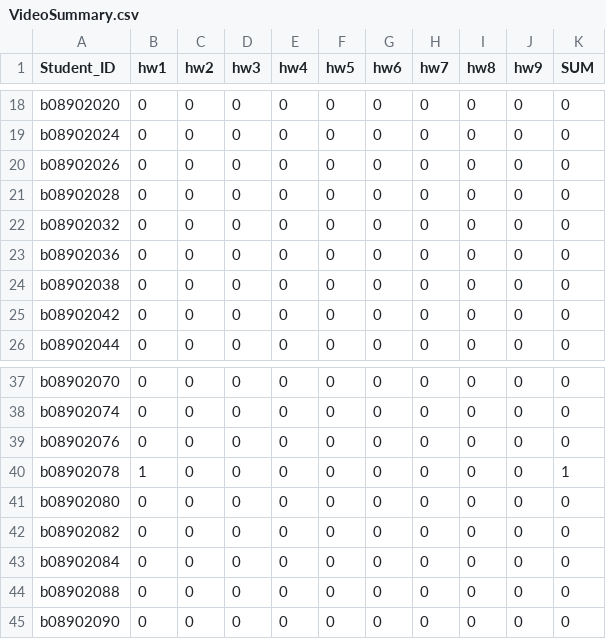
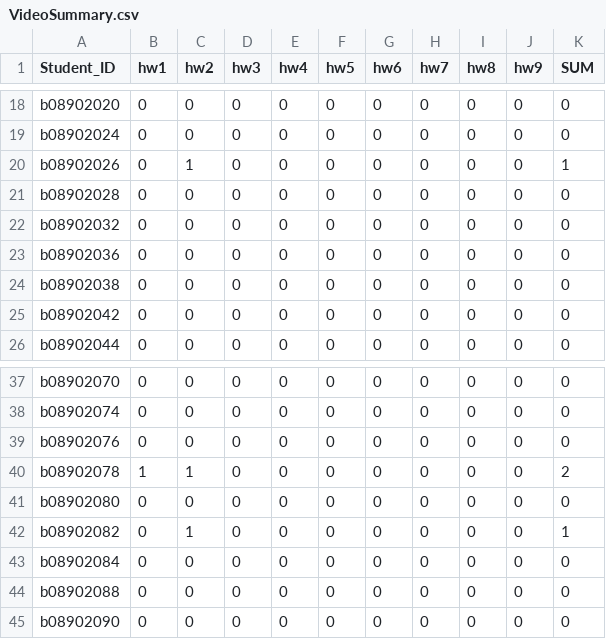
Before and after one commit to janice-cat/GenPhys2019FALL, a CSV file: VideoSummary.csv, drawn as a sheet; only a part is shown, gaps mark what is left out.

Commit message:
hw2 video

```diff
--- a/VideoSummary.csv
+++ b/VideoSummary.csv
@@ -19,3 +19,3 @@ b08902020,0,0,0,0,0,0,0,0,0,0
 b08902024,0,0,0,0,0,0,0,0,0,0
-b08902026,0,0,0,0,0,0,0,0,0,0
+b08902026,0,1,0,0,0,0,0,0,0,1
 b08902028,0,0,0,0,0,0,0,0,0,0
@@ -39,5 +39,5 @@ b08902074,0,0,0,0,0,0,0,0,0,0
 b08902076,0,0,0,0,0,0,0,0,0,0
-b08902078,1,0,0,0,0,0,0,0,0,1
+b08902078,1,1,0,0,0,0,0,0,0,2
 b08902080,0,0,0,0,0,0,0,0,0,0
-b08902082,0,0,0,0,0,0,0,0,0,0
+b08902082,0,1,0,0,0,0,0,0,0,1
 b08902084,0,0,0,0,0,0,0,0,0,0
```
Also changed, not shown: 1 other file.
